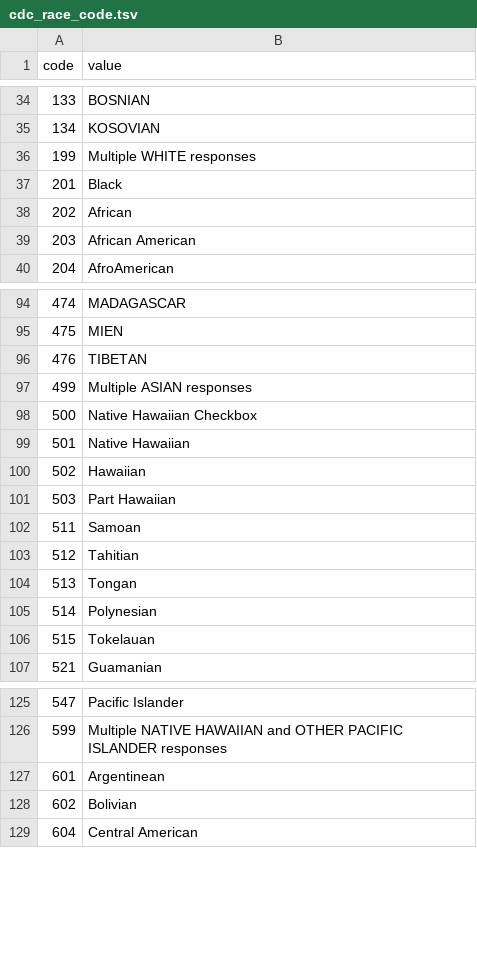
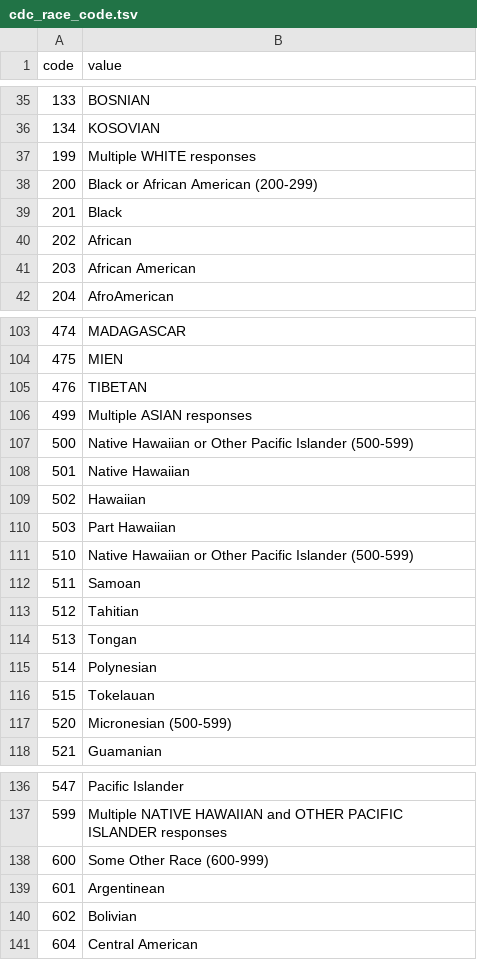
Before and after one commit to unreno/chirp, a TSV file: production/content/vital/births/cdc_race_code.tsv, drawn as a sheet; only a part is shown, gaps mark what is left out; the diff covers the shown part only.

Commit message:
Added general 00 races to CDC list from CDC list to match actual data.

```diff
--- a/production/content/vital/births/cdc_race_code.tsv
+++ b/production/content/vital/births/cdc_race_code.tsv
@@ -36,2 +37,3 @@ code	value
 199	Multiple WHITE responses
+200	Black or African American (200-299)
 201	Black
@@ -97,3 +106,3 @@ code	value
 499	Multiple ASIAN responses
-500	Native Hawaiian Checkbox
+500	Native Hawaiian or Other Pacific Islander (500-599)
 501	Native Hawaiian
@@ -101,2 +110,3 @@ code	value
 503	Part Hawaiian
+510	Native Hawaiian or Other Pacific Islander (500-599)
 511	Samoan
@@ -106,2 +116,3 @@ code	value
 515	Tokelauan
+520	Micronesian (500-599)
 521	Guamanian
@@ -126,2 +137,3 @@ code	value
 599	Multiple NATIVE HAWAIIAN and OTHER PACIFIC ISLANDER responses
+600	Some Other Race (600-999)
 601	Argentinean
```
Also changed, not shown: 8 added rows and 1 edited cell elsewhere in this file.
